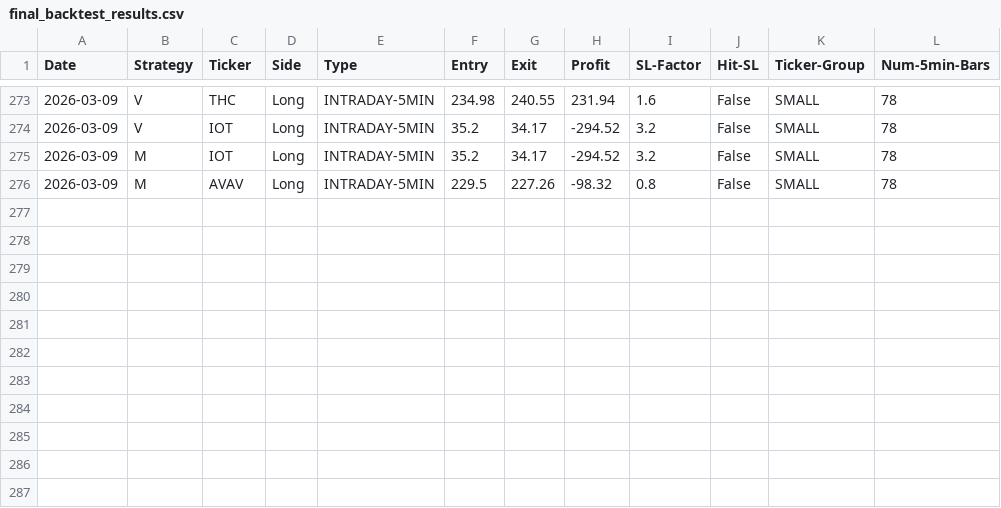
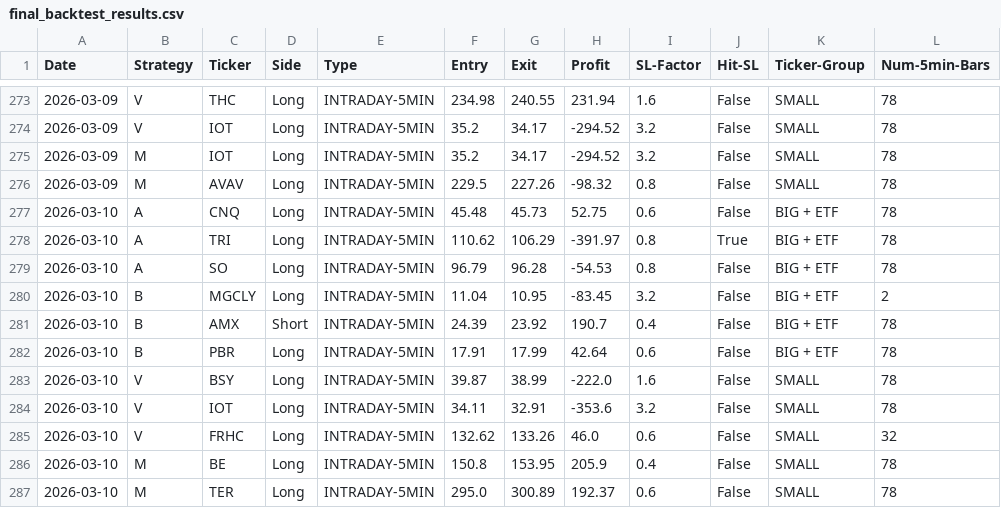
Before and after one commit to pollcerny-sudo/trading-agent-bot, a CSV file: final_backtest_results.csv, drawn as a sheet; only a part is shown, gaps mark what is left out; the diff names each change by its address in the sheet, - before the commit and + after, or states it on an @@ line.

```diff
--- a/final_backtest_results.csv
+++ b/final_backtest_results.csv
+row 277: 2026-03-10 | A | CNQ | Long | INTRADAY-5MIN | 45.48 | 45.73 | 52.75 | 0.6 | False | BIG + ETF | 78
+row 278: 2026-03-10 | A | TRI | Long | INTRADAY-5MIN | 110.62 | 106.29 | -391.97 | 0.8 | True | BIG + ETF | 78
+row 279: 2026-03-10 | A | SO | Long | INTRADAY-5MIN | 96.79 | 96.28 | -54.53 | 0.8 | False | BIG + ETF | 78
+row 280: 2026-03-10 | B | MGCLY | Long | INTRADAY-5MIN | 11.04 | 10.95 | -83.45 | 3.2 | False | BIG + ETF | 2
+row 281: 2026-03-10 | B | AMX | Short | INTRADAY-5MIN | 24.39 | 23.92 | 190.7 | 0.4 | False | BIG + ETF | 78
+row 282: 2026-03-10 | B | PBR | Long | INTRADAY-5MIN | 17.91 | 17.99 | 42.64 | 0.6 | False | BIG + ETF | 78
+row 283: 2026-03-10 | V | BSY | Long | INTRADAY-5MIN | 39.87 | 38.99 | -222.0 | 1.6 | False | SMALL | 78
+row 284: 2026-03-10 | V | IOT | Long | INTRADAY-5MIN | 34.11 | 32.91 | -353.6 | 3.2 | False | SMALL | 78
+row 285: 2026-03-10 | V | FRHC | Long | INTRADAY-5MIN | 132.62 | 133.26 | 46.0 | 0.6 | False | SMALL | 32
+row 286: 2026-03-10 | M | BE | Long | INTRADAY-5MIN | 150.8 | 153.95 | 205.9 | 0.4 | False | SMALL | 78
+row 287: 2026-03-10 | M | TER | Long | INTRADAY-5MIN | 295.0 | 300.89 | 192.37 | 0.6 | False | SMALL | 78
```
Also changed, not shown: 2 other files.
